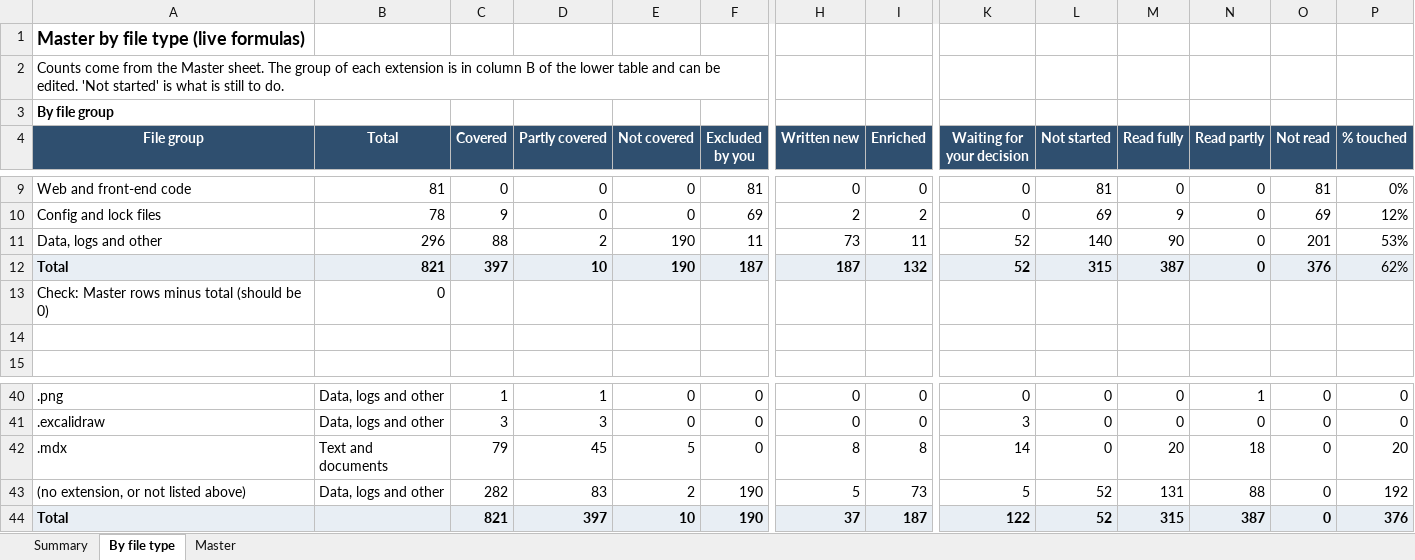
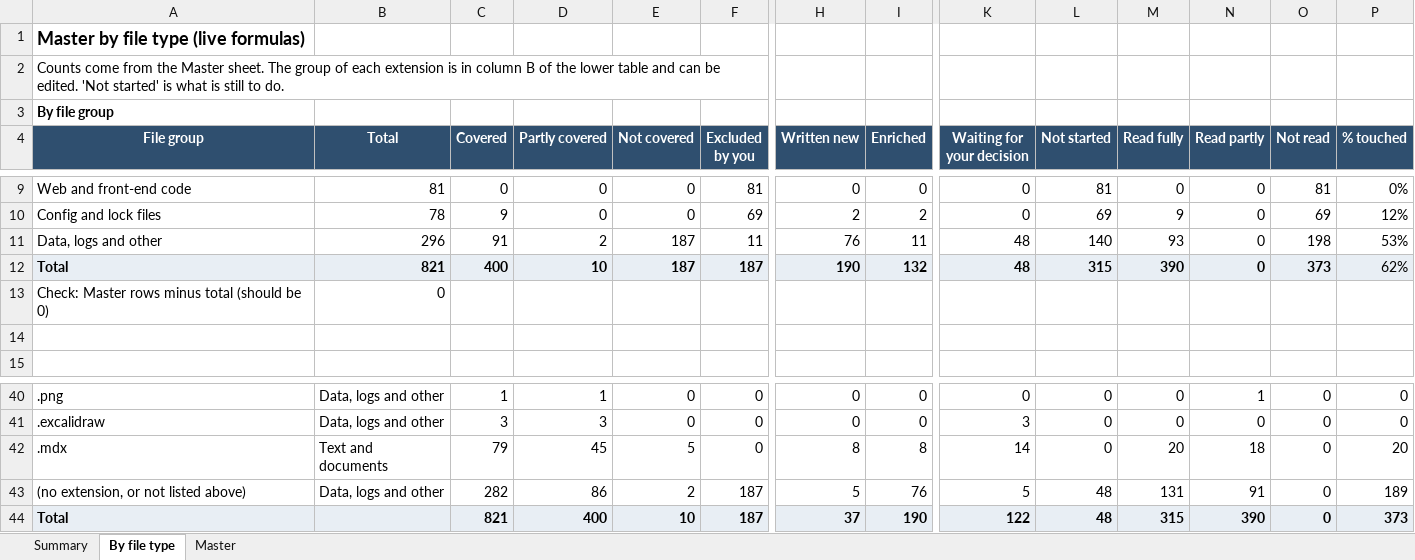
Before and after one commit to kiaanwankhede/MyNotes, an Excel workbook: master/master.xlsx, sheet By file type, drawn as a sheet; only a part is shown, gaps mark what is left out; values as stored, in another font and other column widths than the file's, no borders; the diff names each change by its address in the sheet, - before the commit and + after, or states it on an @@ line.

```diff
--- a/master/master.xlsx (sheet By file type)
+++ b/master/master.xlsx (sheet By file type)
-C11 (Covered): 88
+C11 (Covered): 91
-E11:E12 (Not covered): 190
+E11:E12 (Not covered): 187
-H11 (Written new): 73
+H11 (Written new): 76
-K11:K12 (Waiting for your decision): 52
+K11:K12 (Waiting for your decision): 48
-M11 (Read fully): 90
+M11 (Read fully): 93
-O11 (Not read): 201
+O11 (Not read): 198
-C12 (Covered): 397
+C12 (Covered): 400
-H12 (Written new): 187
+H12 (Written new): 190
-M12 (Read fully): 387
+M12 (Read fully): 390
-O12 (Not read): 376
+O12 (Not read): 373
-D43 (Partly covered): 83
+D43 (Partly covered): 86
-F43:F44 (Excluded by you): 190
+F43:F44 (Excluded by you): 187
-I43 (Enriched): 73
+I43 (Enriched): 76
-L43:L44 (Not started): 52
+L43:L44 (Not started): 48
-N43 (Read partly): 88
+N43 (Read partly): 91
-P43 (% touched): 192
+P43 (% touched): 189
-D44 (Partly covered): 397
+D44 (Partly covered): 400
-I44 (Enriched): 187
+I44 (Enriched): 190
-N44 (Read partly): 387
+N44 (Read partly): 390
-P44 (% touched): 376
+P44 (% touched): 373
```
Also changed, not shown: sheet Master, sheet Summary, 5 other files.
